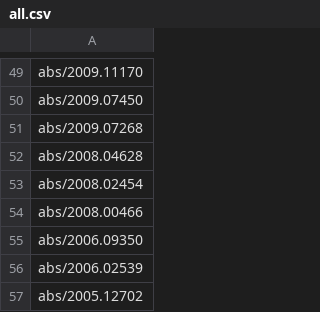
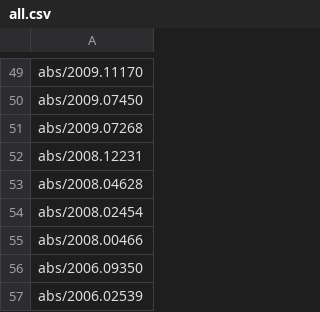
Before and after one commit to arxivwiki/arxivwiki, a CSV file: _data/all.csv, drawn as a sheet; only a part is shown, gaps mark what is left out; the shorter side is filled out with more unchanged rows; the diff names each change by its address in the sheet, - before the commit and + after, or states it on an @@ line.

```diff
--- a/_data/all.csv
+++ b/_data/all.csv
+row 52: abs/2008.12231
```
Also changed, not shown: 7 other files.
